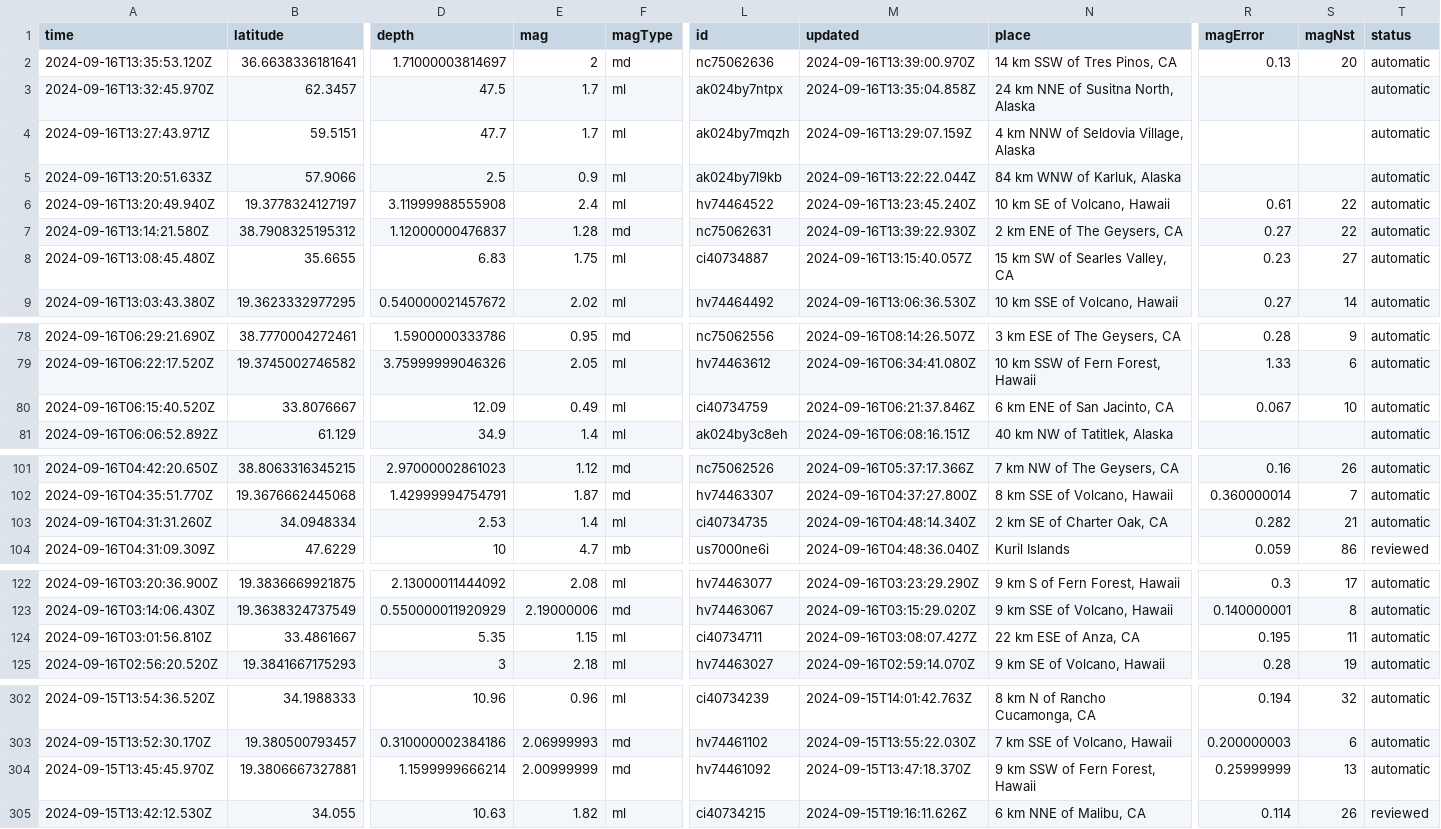
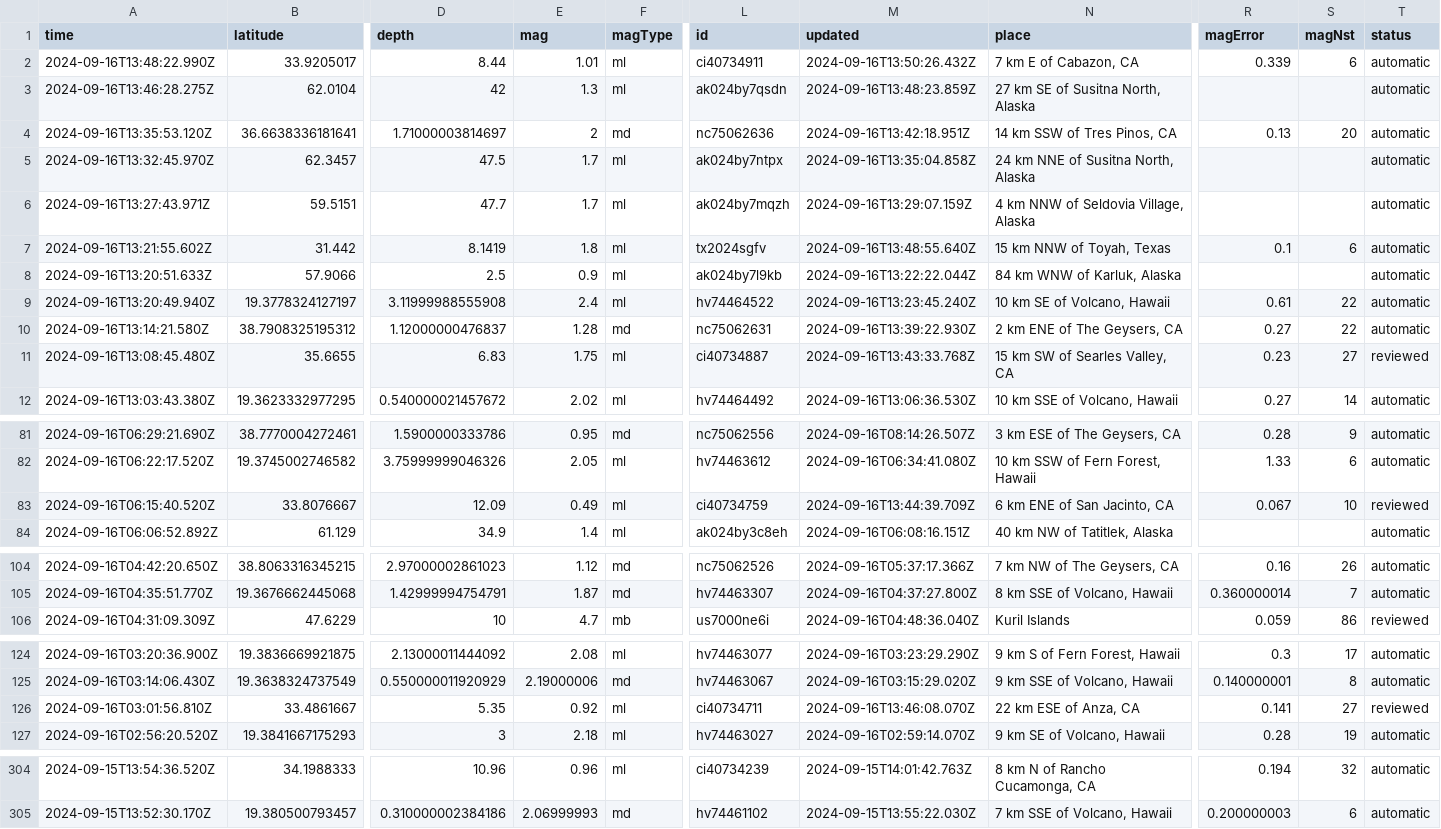
Before and after one commit to HowardTan-repo/demo-github-actions, a CSV file: usgs_current.csv, drawn as a sheet; only a part is shown, gaps mark what is left out; removed rows and columns are numbered as before the commit, all else as after; rows hold the shown columns only; the diff covers the shown part only; the diff names each change by its address in the sheet, - before the commit and + after, or states it on an @@ line.

```diff
--- a/usgs_current.csv
+++ b/usgs_current.csv
+row 2: 2024-09-16T13:48:22.990Z | 33.9205017 | 8.44 | 1.01 | ml | ci40734911 | 2024-09-16T13:50:26.432Z | 7 km E of Cabazon, CA | 0.339 | 6 | automatic
+row 3: 2024-09-16T13:46:28.275Z | 62.0104 | 42 | 1.3 | ml | ak024by7qsdn | 2024-09-16T13:48:23.859Z | 27 km SE of Susitna North, Alaska |  |  | automatic
-M4 (updated): 2024-09-16T13:39:00.970Z
+M4 (updated): 2024-09-16T13:42:18.951Z
+row 7: 2024-09-16T13:21:55.602Z | 31.442 | 8.1419 | 1.8 | ml | tx2024sgfv | 2024-09-16T13:48:55.640Z | 15 km NNW of Toyah, Texas | 0.1 | 6 | automatic
-M11 (updated): 2024-09-16T13:15:40.057Z
+M11 (updated): 2024-09-16T13:43:33.768Z
-T11 (status): automatic
+T11 (status): reviewed
-M83 (updated): 2024-09-16T06:21:37.846Z
+M83 (updated): 2024-09-16T13:44:39.709Z
-T83 (status): automatic
+T83 (status): reviewed
-row 103: 2024-09-16T04:31:31.260Z | 34.0948334 | 2.53 | 1.4 | ml | ci40734735 | 2024-09-16T04:48:14.340Z | 2 km SE of Charter Oak, CA | 0.282 | 21 | automatic
-E126 (mag): 1.15
+E126 (mag): 0.92
-M126 (updated): 2024-09-16T03:08:07.427Z
+M126 (updated): 2024-09-16T13:46:08.070Z
-R126 (magError): 0.195
+R126 (magError): 0.141
-S126 (magNst): 11
+S126 (magNst): 27
-T126 (status): automatic
+T126 (status): reviewed
-row 304: 2024-09-15T13:45:45.970Z | 19.3806667327881 | 1.1599999666214 | 2.00999999 | md | hv74461092 | 2024-09-15T13:47:18.370Z | 9 km SSW of Fern Forest, Hawaii | 0.25999999 | 13 | automatic
-row 305: 2024-09-15T13:42:12.530Z | 34.055 | 10.63 | 1.82 | ml | ci40734215 | 2024-09-15T19:16:11.626Z | 6 km NNE of Malibu, CA | 0.114 | 26 | reviewed
```
Also changed, not shown: 7 edited cells elsewhere in this file, 1 other file.
